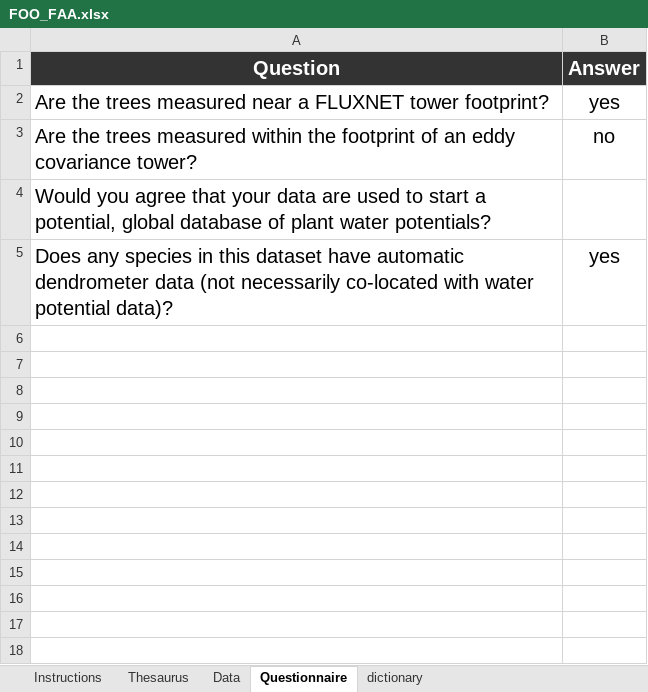
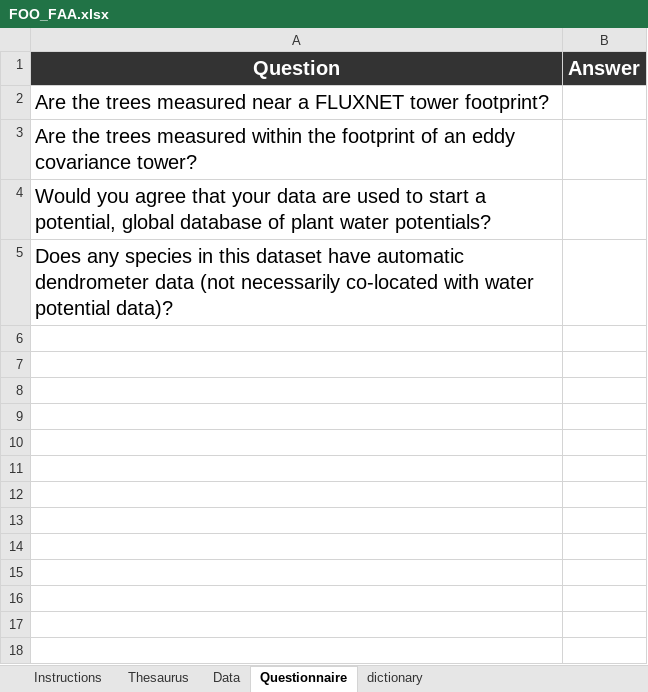
Before and after one commit to vflo/PSIsapfluxnetQC1, an Excel workbook: FOO_FAA.xlsx, sheet Questionnaire, drawn as a sheet; values as stored, in another font and other column widths than the file's, no borders; the diff names each change by its address in the sheet, - before the commit and + after, or states it on an @@ line.

```diff
--- a/FOO_FAA.xlsx (sheet Questionnaire)
+++ b/FOO_FAA.xlsx (sheet Questionnaire)
-B2 (Answer): yes
+B2 (Answer): (empty)
-B3 (Answer): no
+B3 (Answer): (empty)
-B5 (Answer): yes
+B5 (Answer): (empty)
```
Also changed, not shown: 6 other files.
